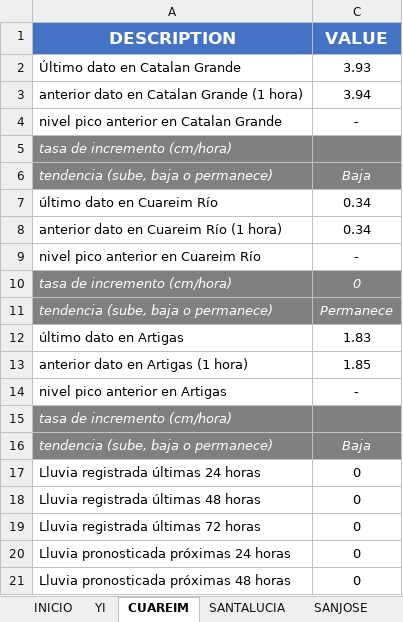
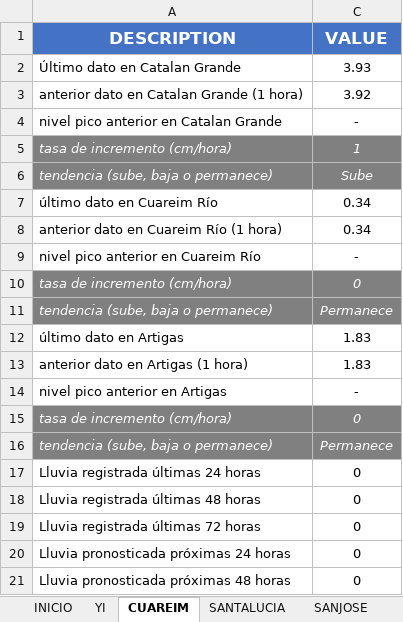
Before and after one commit to josevalles7/Sala_Situacion_Dinagua, an Excel workbook: automatic docx/database_report.xlsx, sheet CUAREIM, drawn as a sheet; only a part is shown; values as stored, in another font and other column widths than the file's, no borders; the diff names each change by its address in the sheet, - before the commit and + after, or states it on an @@ line.

```diff
--- a/automatic docx/database_report.xlsx (sheet CUAREIM)
+++ b/automatic docx/database_report.xlsx (sheet CUAREIM)
-C3 (VALUE): 3.94
+C3 (VALUE): 3.92
-C5 (VALUE): (empty)
+C5 (VALUE): 1
-C6 (VALUE): Baja
+C6 (VALUE): Sube
-C13 (VALUE): 1.85
+C13 (VALUE): 1.83
-C15 (VALUE): (empty)
+C15 (VALUE): 0
-C16 (VALUE): Baja
+C16 (VALUE): Permanece
```
Also changed, not shown: sheet URUGUAY, sheet YI, sheet Tablas, sheet NEGRO, sheet SANTALUCIA, sheet OLIMAR, formulas that keep their value, hidden cells, 4 other files.
